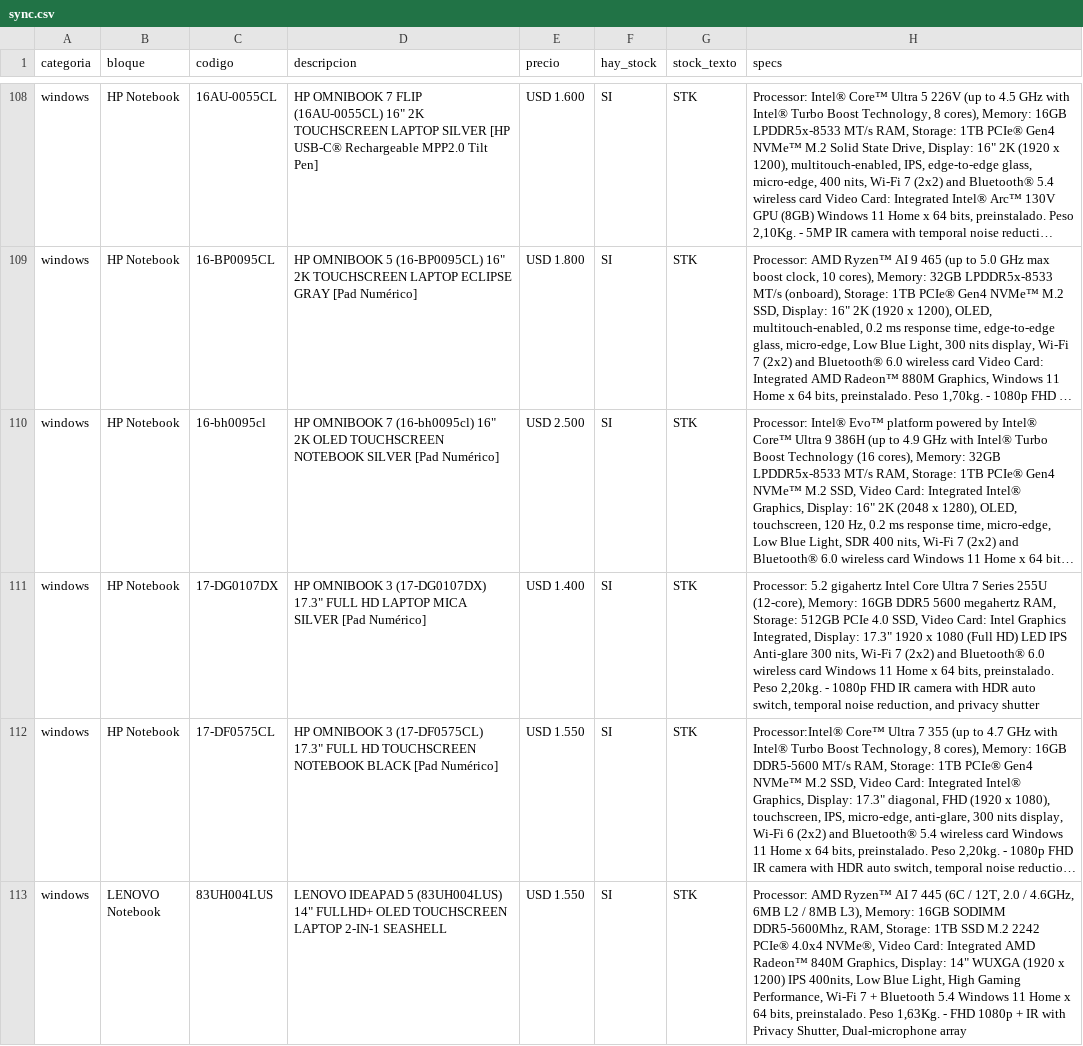
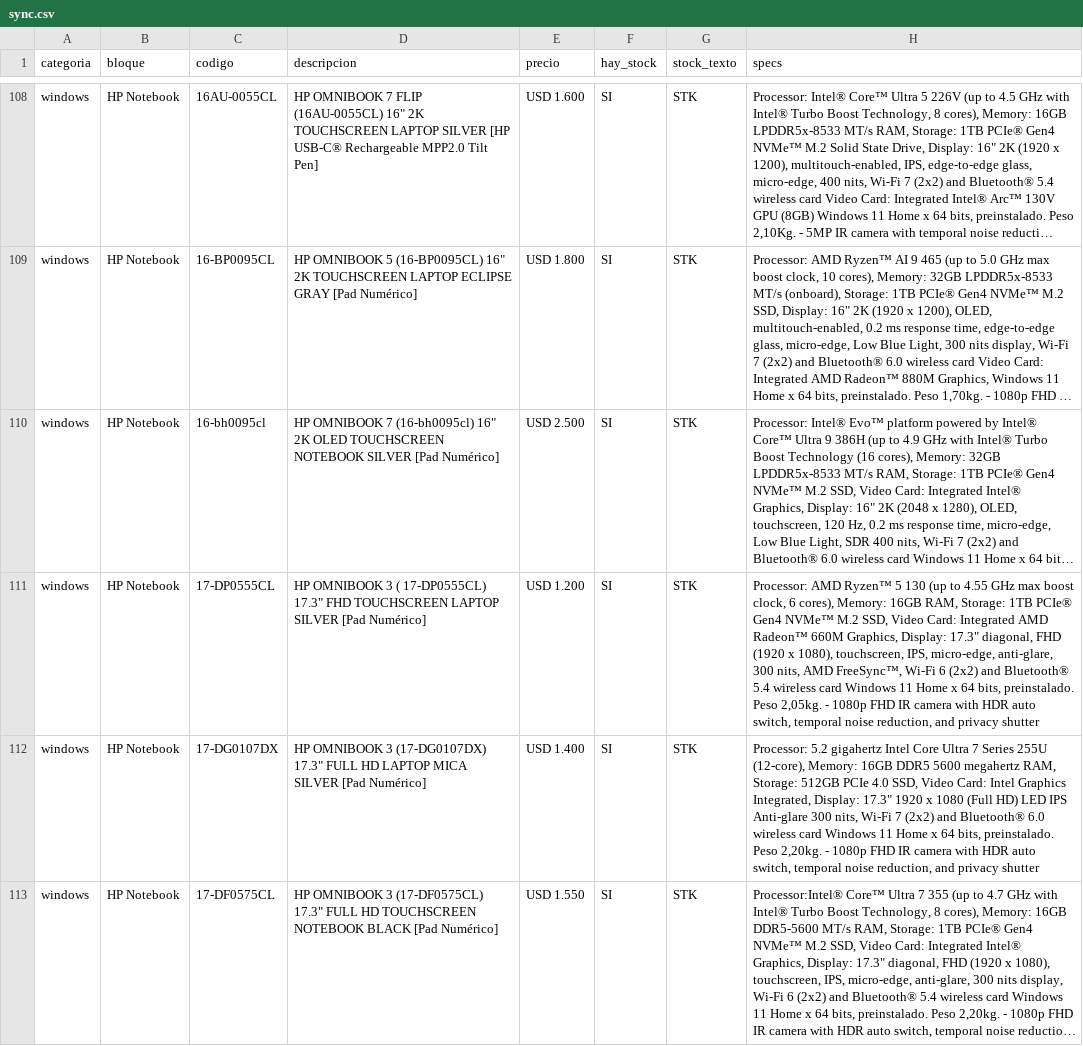
Before and after one commit to tptecno/catalogo, a CSV file: sync.csv, drawn as a sheet; only a part is shown, gaps mark what is left out; the shorter side is filled out with more unchanged rows; long unchanged cells end in …; the diff covers the shown part only; the diff names each change by its address in the sheet, - before the commit and + after, or states it on an @@ line.

Commit message:
Actualización de precios 01/10/2026 13:02

```diff
--- a/sync.csv
+++ b/sync.csv
+row 111: windows | HP Notebook | 17-DP0555CL | HP OMNIBOOK 3 ( 17-DP0555CL) 17.3" FHD TOUCHSCREEN LAPTOP SILVER [Pad Numérico] | USD 1.200 | SI | STK | Processor: AMD Ryzen™ 5 130 (up to 4.55 GHz max boost clock, 6 cores), Memory: 16GB RAM, Storage: 1TB PCIe® Gen4 NVMe™ M.2 SSD, Video Card: Integrated AMD Radeon™ 660M Graphics, Display: 17.3" diagonal, FHD (1920 x 1080), touchscreen, IPS, micro-edge, anti-glare, 300 nits, AMD FreeSync™, Wi-Fi 6 (2x2) and Bluetooth® 5.4 wireless card Windows 11 Home x 64 bits, preinstalado. Peso 2,05kg. - 1080p FHD IR camera with HDR auto switch, temporal noise reduction, and privacy shutter
```
Also changed, not shown: 3 added rows, 1 removed row and 2 edited cells elsewhere in this file, windows.csv, 4 other files.
